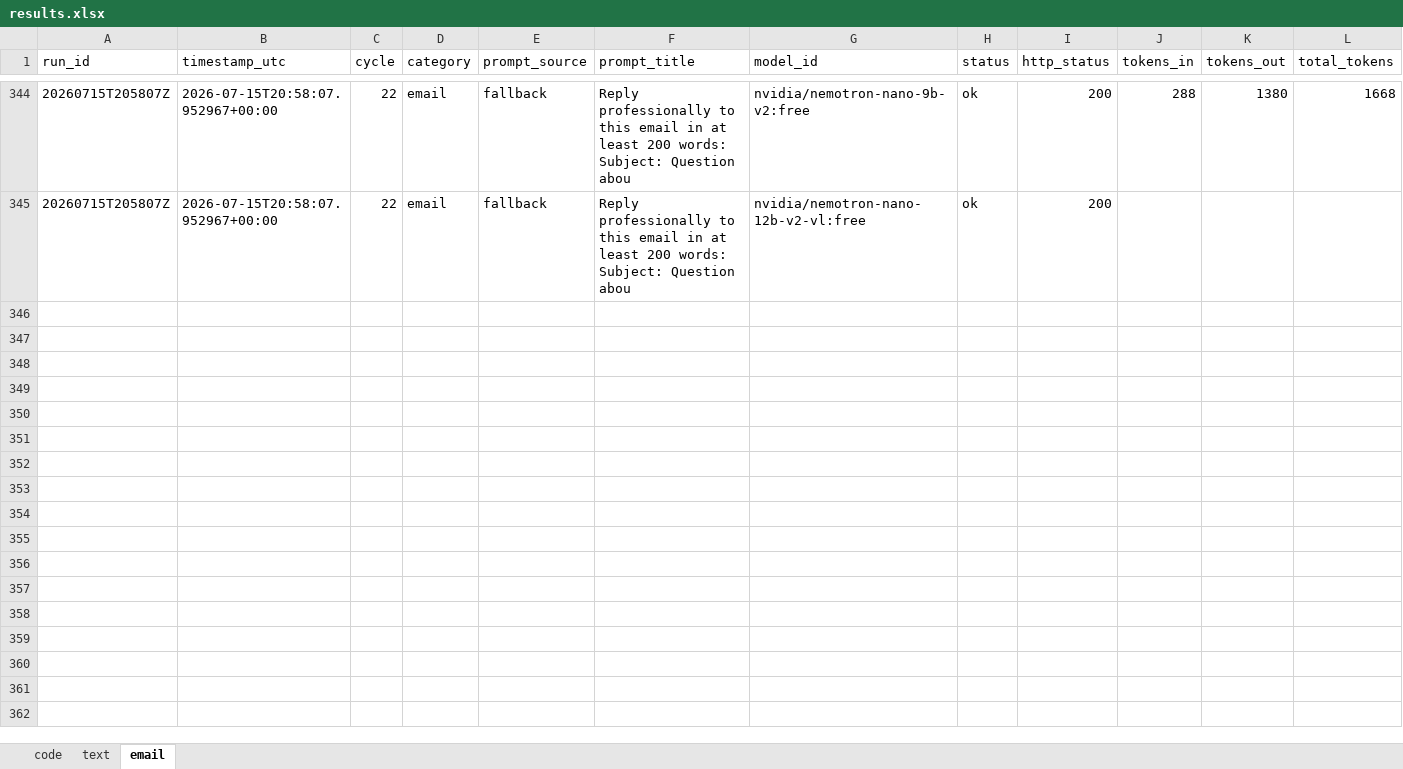
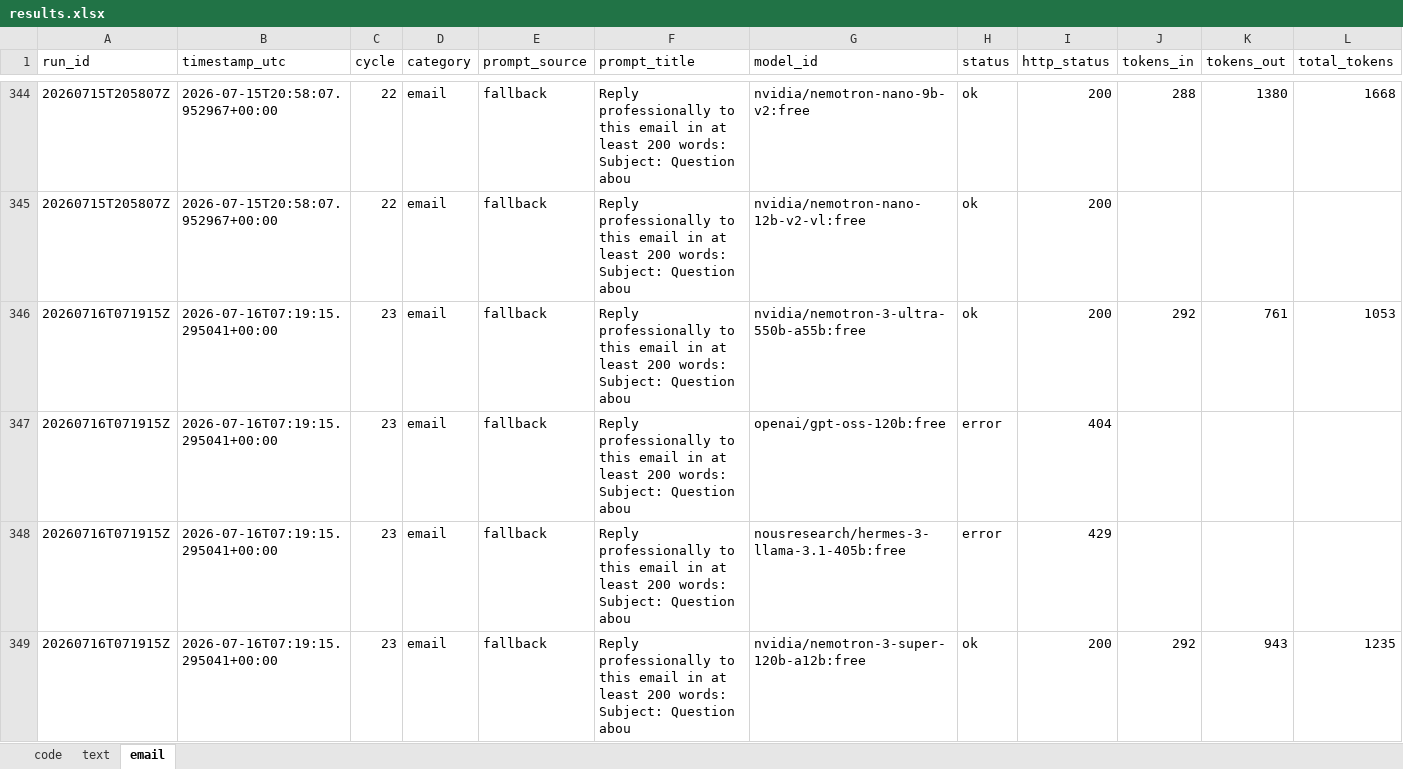
Before and after one commit to upendrasabnis/model-bench, an Excel workbook: results.xlsx, sheet email, drawn as a sheet; only a part is shown, gaps mark what is left out; values as stored, in another font and other column widths than the file's, no borders; rows hold the shown columns only; the diff covers the shown part only; the diff names each change by its address in the sheet, - before the commit and + after, or states it on an @@ line.

```diff
--- a/results.xlsx (sheet email)
+++ b/results.xlsx (sheet email)
+row 346: 20260716T071915Z | 2026-07-16T07:19:15.295041+00:00 | 23 | email | fallback | Reply professionally to this email in at least 200 words: Subject: Question abou | nvidia/nemotron-3-ultra-550b-a55b:free | ok | 200 | 292 | 761 | 1053
+row 347: 20260716T071915Z | 2026-07-16T07:19:15.295041+00:00 | 23 | email | fallback | Reply professionally to this email in at least 200 words: Subject: Question abou | openai/gpt-oss-120b:free | error | 404
+row 348: 20260716T071915Z | 2026-07-16T07:19:15.295041+00:00 | 23 | email | fallback | Reply professionally to this email in at least 200 words: Subject: Question abou | nousresearch/hermes-3-llama-3.1-405b:free | error | 429
+row 349: 20260716T071915Z | 2026-07-16T07:19:15.295041+00:00 | 23 | email | fallback | Reply professionally to this email in at least 200 words: Subject: Question abou | nvidia/nemotron-3-super-120b-a12b:free | ok | 200 | 292 | 943 | 1235
```
Also changed, not shown: 12 added rows elsewhere in this sheet, sheet code, sheet text, 27 other files.
